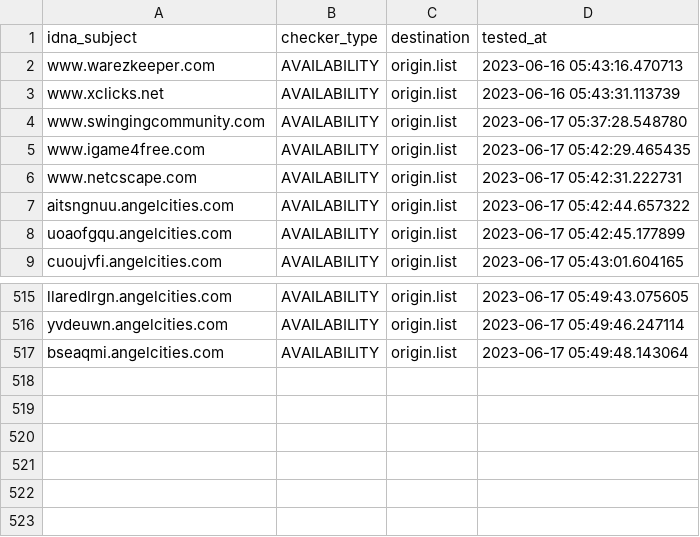
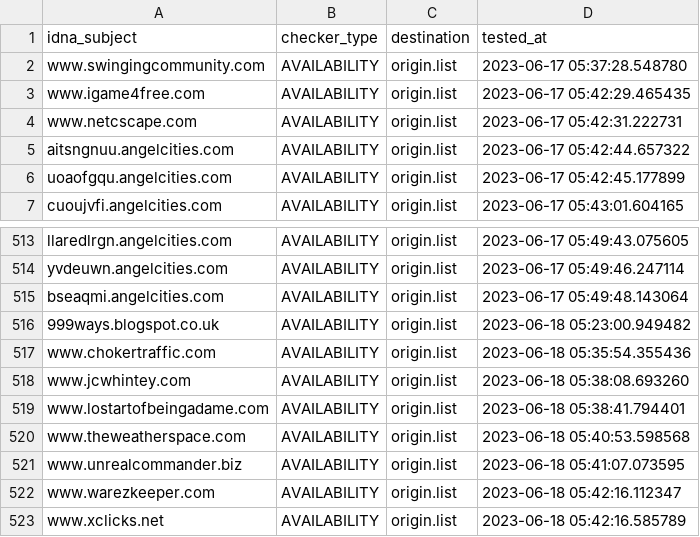
Before and after one commit to dead-hosts/add.Risk_git_FadeMind, a CSV file: .pyfunceble/inactive.csv, drawn as a sheet; only a part is shown, gaps mark what is left out.

```diff
--- a/.pyfunceble/inactive.csv
+++ b/.pyfunceble/inactive.csv
@@ -1,4 +1,2 @@
 idna_subject,checker_type,destination,tested_at
-www.warezkeeper.com,AVAILABILITY,origin.list,2023-06-16 05:43:16.470713
-www.xclicks.net,AVAILABILITY,origin.list,2023-06-16 05:43:31.113739
 www.swingingcommunity.com,AVAILABILITY,origin.list,2023-06-17 05:37:28.548780
@@ -517 +515,9 @@ yvdeuwn.angelcities.com,AVAILABILITY,origin.list,2023-06-17 05:49:46.247114
 bseaqmi.angelcities.com,AVAILABILITY,origin.list,2023-06-17 05:49:48.143064
+999ways.blogspot.co.uk,AVAILABILITY,origin.list,2023-06-18 05:23:00.949482
+www.chokertraffic.com,AVAILABILITY,origin.list,2023-06-18 05:35:54.355436
+www.jcwhintey.com,AVAILABILITY,origin.list,2023-06-18 05:38:08.693260
+www.lostartofbeingadame.com,AVAILABILITY,origin.list,2023-06-18 05:38:41.794401
+www.theweatherspace.com,AVAILABILITY,origin.list,2023-06-18 05:40:53.598568
+www.unrealcommander.biz,AVAILABILITY,origin.list,2023-06-18 05:41:07.073595
+www.warezkeeper.com,AVAILABILITY,origin.list,2023-06-18 05:42:16.112347
+www.xclicks.net,AVAILABILITY,origin.list,2023-06-18 05:42:16.585789
```
Also changed, not shown: 15 other files.
